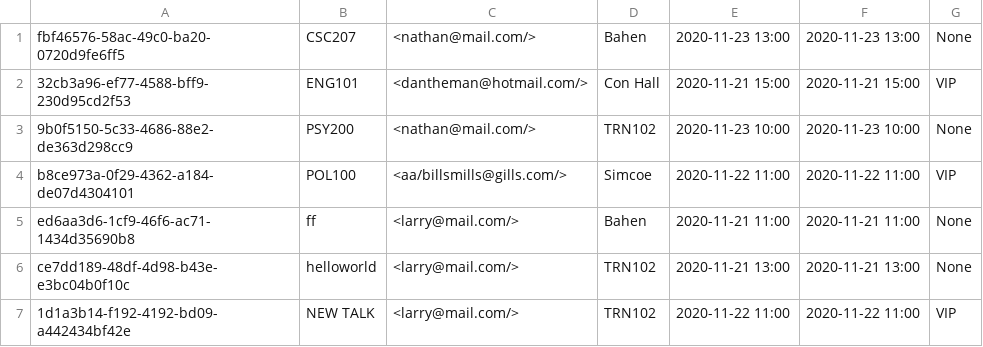
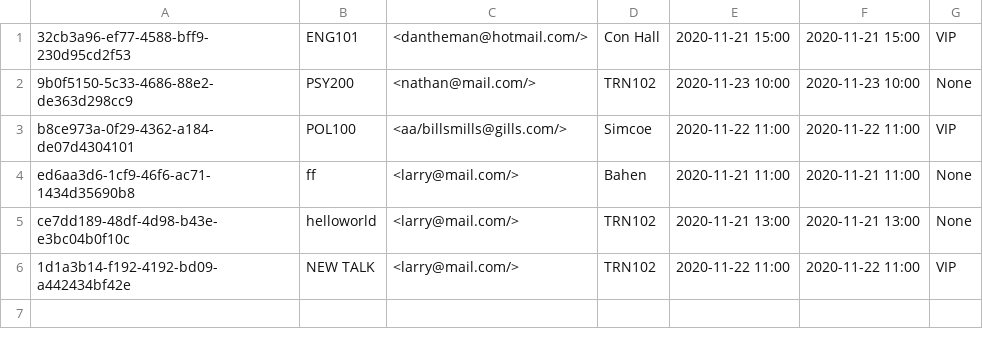
Before and after one commit to CSC207-Group-0335/Tech-Conference-System, a CSV file: phase2/src/Resources/Events.csv, drawn as a sheet; the diff names each change by its address in the sheet, - before the commit and + after, or states it on an @@ line.

```diff
--- a/phase2/src/Resources/Events.csv
+++ b/phase2/src/Resources/Events.csv
-row 1: fbf46576-58ac-49c0-ba20-0720d9fe6ff5 | CSC207 | <nathan@mail.com/> | Bahen | 2020-11-23 13:00 | 2020-11-23 13:00 | None
```
Also changed, not shown: phase2/src/Resources/Registration.csv, phase2/src/Resources/Users.csv, 11 other files.
